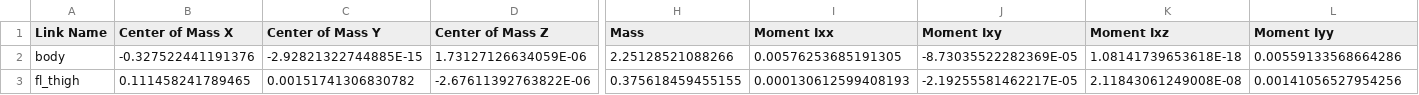
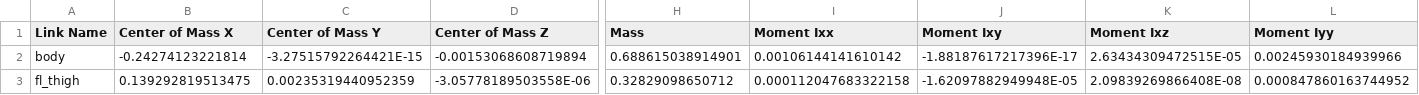
Before and after one commit to Quadconn/mechanical, a CSV file: assembly/urdf/quad/urdf/quad.csv, drawn as a sheet; only a part is shown, gaps mark what is left out; the diff covers the shown part only; the diff names each change by its address in the sheet, - before the commit and + after, or states it on an @@ line.

Commit message:
Short urdf.

```diff
--- a/assembly/urdf/quad/urdf/quad.csv
+++ b/assembly/urdf/quad/urdf/quad.csv
-B2 (Center of Mass X): -0.327522441191376
+B2 (Center of Mass X): -0.24274123221814
-C2 (Center of Mass Y): -2.92821322744885E-15
+C2 (Center of Mass Y): -3.27515792264421E-15
-D2 (Center of Mass Z): 1.73127126634059E-06
+D2 (Center of Mass Z): -0.00153068608719894
-H2 (Mass): 2.25128521088266
+H2 (Mass): 0.688615038914901
-I2 (Moment Ixx): 0.00576253685191305
+I2 (Moment Ixx): 0.00106144141610142
-J2 (Moment Ixy): -8.73035522282369E-05
+J2 (Moment Ixy): -1.88187617217396E-17
-K2 (Moment Ixz): 1.08141739653618E-18
+K2 (Moment Ixz): 2.63434309472515E-05
-L2 (Moment Iyy): 0.00559133568664286
+L2 (Moment Iyy): 0.00245930184939966
-B3 (Center of Mass X): 0.111458241789465
+B3 (Center of Mass X): 0.139292819513475
-C3 (Center of Mass Y): 0.00151741306830782
+C3 (Center of Mass Y): 0.00235319440952359
-D3 (Center of Mass Z): -2.67611392763822E-06
+D3 (Center of Mass Z): -3.05778189503558E-06
-H3 (Mass): 0.375618459455155
+H3 (Mass): 0.32829098650712
-I3 (Moment Ixx): 0.000130612599408193
+I3 (Moment Ixx): 0.000112047683322158
-J3 (Moment Ixy): -2.19255581462217E-05
+J3 (Moment Ixy): -1.62097882949948E-05
-K3 (Moment Ixz): 2.11843061249008E-08
+K3 (Moment Ixz): 2.09839269866408E-08
-L3 (Moment Iyy): 0.00141056527954256
+L3 (Moment Iyy): 0.000847860163744952
```
Also changed, not shown: 151 edited cells elsewhere in this file, 27 other files.
